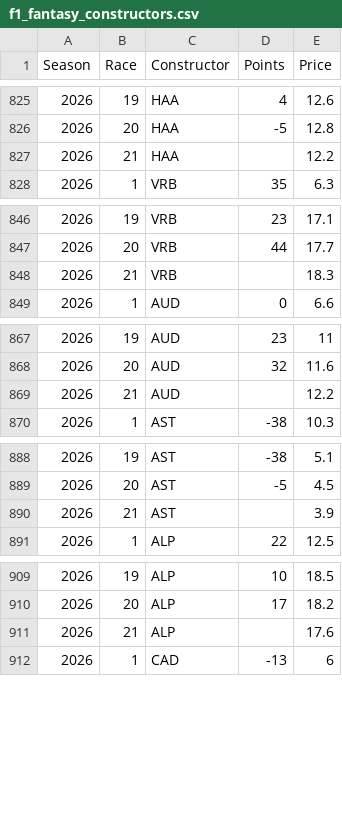
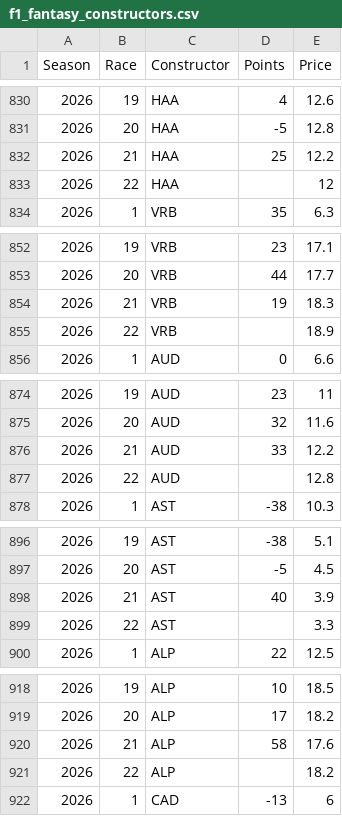
Before and after one commit to alexshepherd99/f1_fantasy, a CSV file: data/f1_fantasy_constructors.csv, drawn as a sheet; only a part is shown, gaps mark what is left out; the diff covers the shown part only.

```diff
--- a/data/f1_fantasy_constructors.csv
+++ b/data/f1_fantasy_constructors.csv
@@ -826,3 +831,4 @@ Season,Race,Constructor,Points,Price
 2026,20,HAA,-5,12.8
-2026,21,HAA,,12.2
+2026,21,HAA,25,12.2
+2026,22,HAA,,12
 2026,1,VRB,35,6.3
@@ -847,3 +853,4 @@ Season,Race,Constructor,Points,Price
 2026,20,VRB,44,17.7
-2026,21,VRB,,18.3
+2026,21,VRB,19,18.3
+2026,22,VRB,,18.9
 2026,1,AUD,0,6.6
@@ -868,3 +875,4 @@ Season,Race,Constructor,Points,Price
 2026,20,AUD,32,11.6
-2026,21,AUD,,12.2
+2026,21,AUD,33,12.2
+2026,22,AUD,,12.8
 2026,1,AST,-38,10.3
@@ -889,3 +897,4 @@ Season,Race,Constructor,Points,Price
 2026,20,AST,-5,4.5
-2026,21,AST,,3.9
+2026,21,AST,40,3.9
+2026,22,AST,,3.3
 2026,1,ALP,22,12.5
@@ -910,3 +919,4 @@ Season,Race,Constructor,Points,Price
 2026,20,ALP,17,18.2
-2026,21,ALP,,17.6
+2026,21,ALP,58,17.6
+2026,22,ALP,,18.2
 2026,1,CAD,-13,6
```
Also changed, not shown: 6 added rows and 6 edited cells elsewhere in this file, data/f1_fantasy_drivers.csv, data/fastf1_practice_rolling_metrics.csv, 1 other file.
